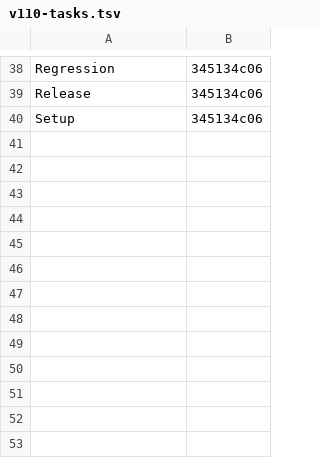
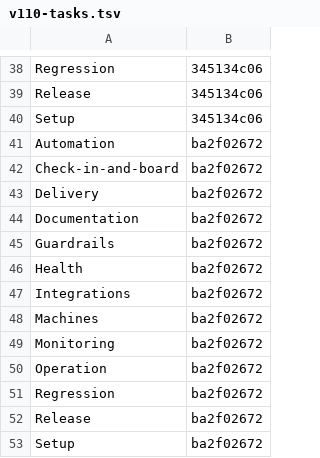
Before and after one commit to Charlie-org146/agent-workflow-template, a TSV file: .loop/kept/v110-tasks.tsv, drawn as a sheet; only a part is shown, gaps mark what is left out; the diff names each change by its address in the sheet, - before the commit and + after, or states it on an @@ line.

Commit message:
Kept: v110-tasks

```diff
--- a/.loop/kept/v110-tasks.tsv
+++ b/.loop/kept/v110-tasks.tsv
+row 41: Automation | ba2f02672
+row 42: Check-in-and-board | ba2f02672
+row 43: Delivery | ba2f02672
+row 44: Documentation | ba2f02672
+row 45: Guardrails | ba2f02672
+row 46: Health | ba2f02672
+row 47: Integrations | ba2f02672
+row 48: Machines | ba2f02672
+row 49: Monitoring | ba2f02672
+row 50: Operation | ba2f02672
+row 51: Regression | ba2f02672
+row 52: Release | ba2f02672
+row 53: Setup | ba2f02672
```
